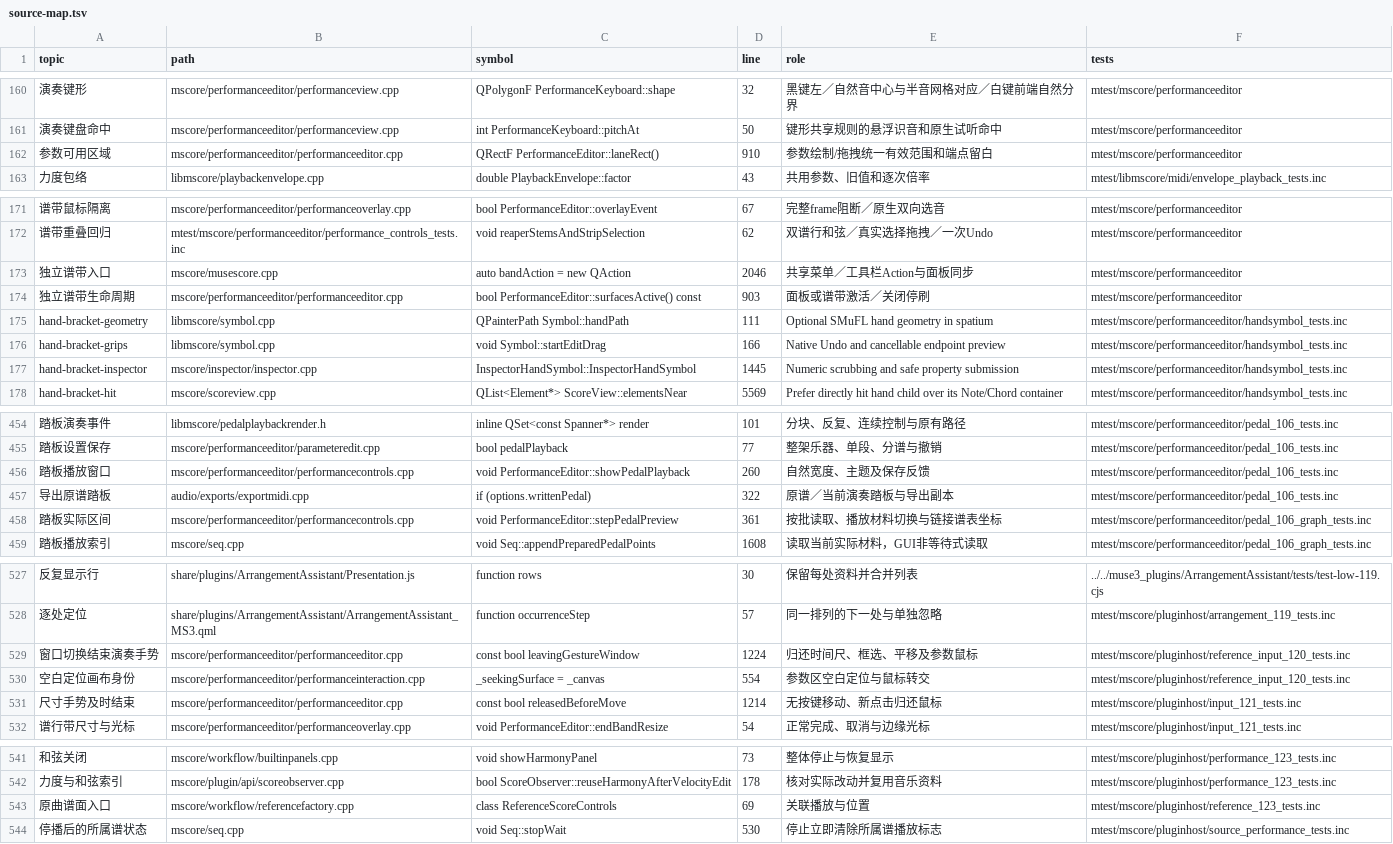
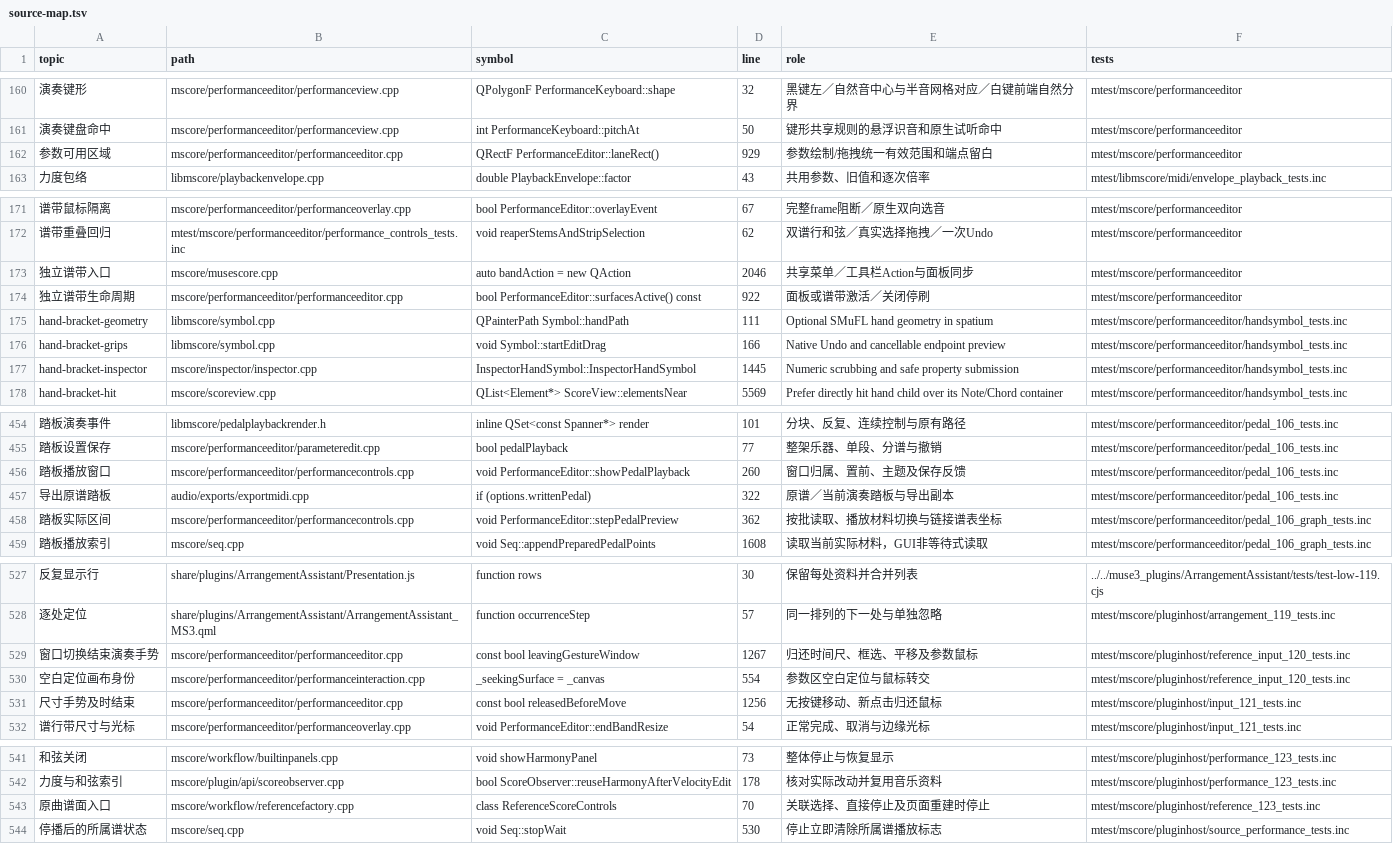
Before and after one commit to Freddd13/Muse3Plugins, a TSV file: P2/native/personal/docs/source-map.tsv, drawn as a sheet; only a part is shown, gaps mark what is left out; the diff covers the shown part only; the diff names each change by its address in the sheet, - before the commit and + after, or states it on an @@ line.

```diff
--- a/P2/native/personal/docs/source-map.tsv
+++ b/P2/native/personal/docs/source-map.tsv
-D162 (line): 910
+D162 (line): 929
-D174 (line): 903
+D174 (line): 922
-E456 (role): 自然宽度、主题及保存反馈
+E456 (role): 窗口归属、置前、主题及保存反馈
-D458 (line): 361
+D458 (line): 362
-D529 (line): 1224
+D529 (line): 1267
-D531 (line): 1214
+D531 (line): 1256
-D543 (line): 69
+D543 (line): 70
-E543 (role): 关联播放与位置
+E543 (role): 关联选择、直接停止及页面重建时停止
```
Also changed, not shown: 2 added rows and 14 edited cells elsewhere in this file, 20 other files.
